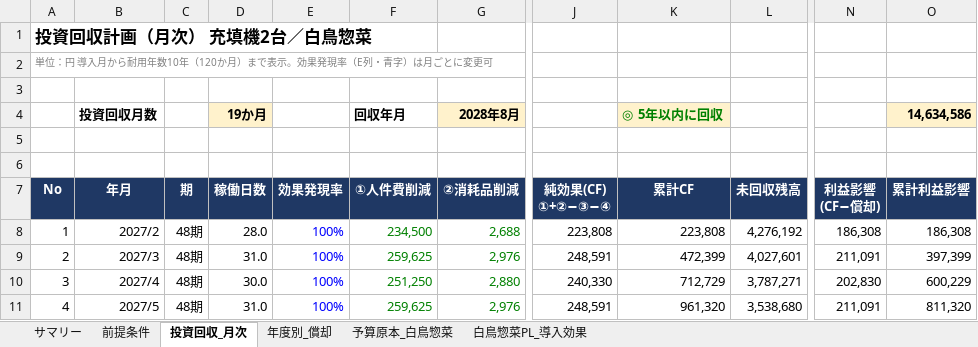
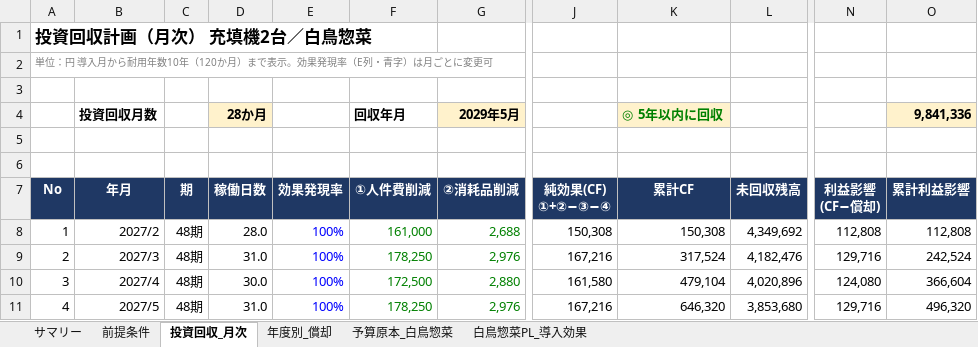
Before and after one commit to tanakashuhei-dotcom/shuhei0208, an Excel workbook: 充填機投資回収_白鳥惣菜_48期.xlsx, sheet 投資回収_月次, drawn as a sheet; only a part is shown, gaps mark what is left out; values as stored, in another font and other column widths than the file's, no borders; charts and pictures and conditional formats not drawn; the diff covers the shown part only; the diff names each change by its address in the sheet, - before the commit and + after, or states it on an @@ line.

```diff
--- a/充填機投資回収_白鳥惣菜_48期.xlsx (sheet 投資回収_月次)
+++ b/充填機投資回収_白鳥惣菜_48期.xlsx (sheet 投資回収_月次)
-D4 (稼働日数): 19か月
+D4 (稼働日数): 28か月
-G4 (②消耗品削減): 2028年8月
+G4 (②消耗品削減): 2029年5月
-O4 (累計利益影響): 14,634,586
+O4 (累計利益影響): 9,841,336
-F8 (①人件費削減): 234,500
+F8 (①人件費削減): 161,000
-J8 (純効果(CF) ①+②−③−④): 223,808
+J8 (純効果(CF) ①+②−③−④): 150,308
-K8 (累計CF): 223,808
+K8 (累計CF): 150,308
-L8 (未回収残高): 4,276,192
+L8 (未回収残高): 4,349,692
-N8 (利益影響 (CF−償却)): 186,308
+N8 (利益影響 (CF−償却)): 112,808
-O8 (累計利益影響): 186,308
+O8 (累計利益影響): 112,808
-F9 (①人件費削減): 259,625
+F9 (①人件費削減): 178,250
-J9 (純効果(CF) ①+②−③−④): 248,591
+J9 (純効果(CF) ①+②−③−④): 167,216
-K9 (累計CF): 472,399
+K9 (累計CF): 317,524
-L9 (未回収残高): 4,027,601
+L9 (未回収残高): 4,182,476
-N9 (利益影響 (CF−償却)): 211,091
+N9 (利益影響 (CF−償却)): 129,716
-O9 (累計利益影響): 397,399
+O9 (累計利益影響): 242,524
-F10 (①人件費削減): 251,250
+F10 (①人件費削減): 172,500
-J10 (純効果(CF) ①+②−③−④): 240,330
+J10 (純効果(CF) ①+②−③−④): 161,580
-K10 (累計CF): 712,729
+K10 (累計CF): 479,104
-L10 (未回収残高): 3,787,271
+L10 (未回収残高): 4,020,896
-N10 (利益影響 (CF−償却)): 202,830
+N10 (利益影響 (CF−償却)): 124,080
-O10 (累計利益影響): 600,229
+O10 (累計利益影響): 366,604
-F11 (①人件費削減): 259,625
+F11 (①人件費削減): 178,250
-J11 (純効果(CF) ①+②−③−④): 248,591
+J11 (純効果(CF) ①+②−③−④): 167,216
-K11 (累計CF): 961,320
+K11 (累計CF): 646,320
-L11 (未回収残高): 3,538,680
+L11 (未回収残高): 3,853,680
-N11 (利益影響 (CF−償却)): 211,091
+N11 (利益影響 (CF−償却)): 129,716
-O11 (累計利益影響): 811,320
+O11 (累計利益影響): 496,320
```
Also changed, not shown: 605 edited cells elsewhere in this sheet, sheet 白鳥惣菜PL_導入効果, sheet 予算原本_白鳥惣菜, sheet 前提条件, sheet 年度別_償却, sheet サマリー, formulas that keep their value, hidden cells, charts or pictures.
